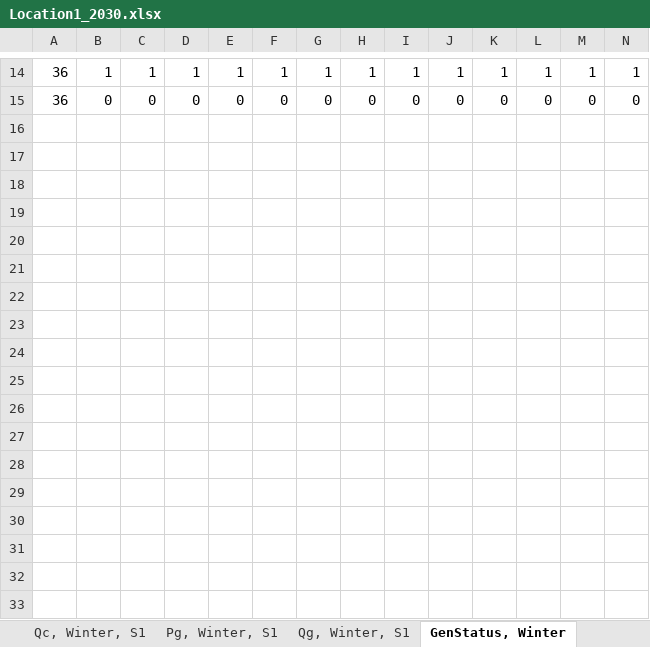
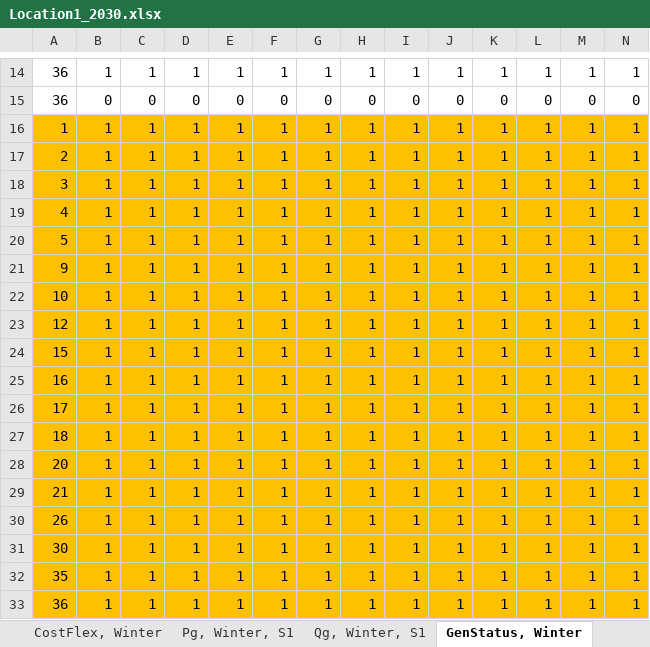
Before and after one commit to ATTEST-project/shared-resource-planning, an Excel workbook: data/HR1_2/Location1/Location1_2030.xlsx, sheet GenStatus, Winter, drawn as a sheet; only a part is shown, gaps mark what is left out; values as stored, in another font and other column widths than the file's, no borders; rows hold the shown columns only; the diff covers the shown part only; the diff names each change by its address in the sheet, - before the commit and + after, or states it on an @@ line.

```diff
--- a/data/HR1_2/Location1/Location1_2030.xlsx (sheet GenStatus, Winter)
+++ b/data/HR1_2/Location1/Location1_2030.xlsx (sheet GenStatus, Winter)
+sheet tab: CostFlex, Winter
+row 16: 1 | 1 | 1 | 1 | 1 | 1 | 1 | 1 | 1 | 1 | 1 | 1 | 1 | 1
+row 17: 2 | 1 | 1 | 1 | 1 | 1 | 1 | 1 | 1 | 1 | 1 | 1 | 1 | 1
+row 18: 3 | 1 | 1 | 1 | 1 | 1 | 1 | 1 | 1 | 1 | 1 | 1 | 1 | 1
+row 19: 4 | 1 | 1 | 1 | 1 | 1 | 1 | 1 | 1 | 1 | 1 | 1 | 1 | 1
+row 20: 5 | 1 | 1 | 1 | 1 | 1 | 1 | 1 | 1 | 1 | 1 | 1 | 1 | 1
+row 21: 9 | 1 | 1 | 1 | 1 | 1 | 1 | 1 | 1 | 1 | 1 | 1 | 1 | 1
+row 22: 10 | 1 | 1 | 1 | 1 | 1 | 1 | 1 | 1 | 1 | 1 | 1 | 1 | 1
+row 23: 12 | 1 | 1 | 1 | 1 | 1 | 1 | 1 | 1 | 1 | 1 | 1 | 1 | 1
+row 24: 15 | 1 | 1 | 1 | 1 | 1 | 1 | 1 | 1 | 1 | 1 | 1 | 1 | 1
+row 25: 16 | 1 | 1 | 1 | 1 | 1 | 1 | 1 | 1 | 1 | 1 | 1 | 1 | 1
+row 26: 17 | 1 | 1 | 1 | 1 | 1 | 1 | 1 | 1 | 1 | 1 | 1 | 1 | 1
+row 27: 18 | 1 | 1 | 1 | 1 | 1 | 1 | 1 | 1 | 1 | 1 | 1 | 1 | 1
+row 28: 20 | 1 | 1 | 1 | 1 | 1 | 1 | 1 | 1 | 1 | 1 | 1 | 1 | 1
+row 29: 21 | 1 | 1 | 1 | 1 | 1 | 1 | 1 | 1 | 1 | 1 | 1 | 1 | 1
+row 30: 26 | 1 | 1 | 1 | 1 | 1 | 1 | 1 | 1 | 1 | 1 | 1 | 1 | 1
+row 31: 30 | 1 | 1 | 1 | 1 | 1 | 1 | 1 | 1 | 1 | 1 | 1 | 1 | 1
+row 32: 35 | 1 | 1 | 1 | 1 | 1 | 1 | 1 | 1 | 1 | 1 | 1 | 1 | 1
+row 33: 36 | 1 | 1 | 1 | 1 | 1 | 1 | 1 | 1 | 1 | 1 | 1 | 1 | 1
```
Also changed, not shown: 5 added rows elsewhere in this sheet, sheet Qc, Winter, S1, sheet Qc, Summer, S1, sheet Pc, Summer, S1, sheet Pc, Winter, S1, sheet GenStatus, Summer, sheet Qg, Winter, S1, 4 more sheets, other sheet tabs, formulas that keep their value, data/HR1_2/A_BJ_35_1/A_BJ_35_1_2020.xlsx, data/HR1_2/A_BJ_35_2/A_BJ_35_2_2020.xlsx, 49 other files.
